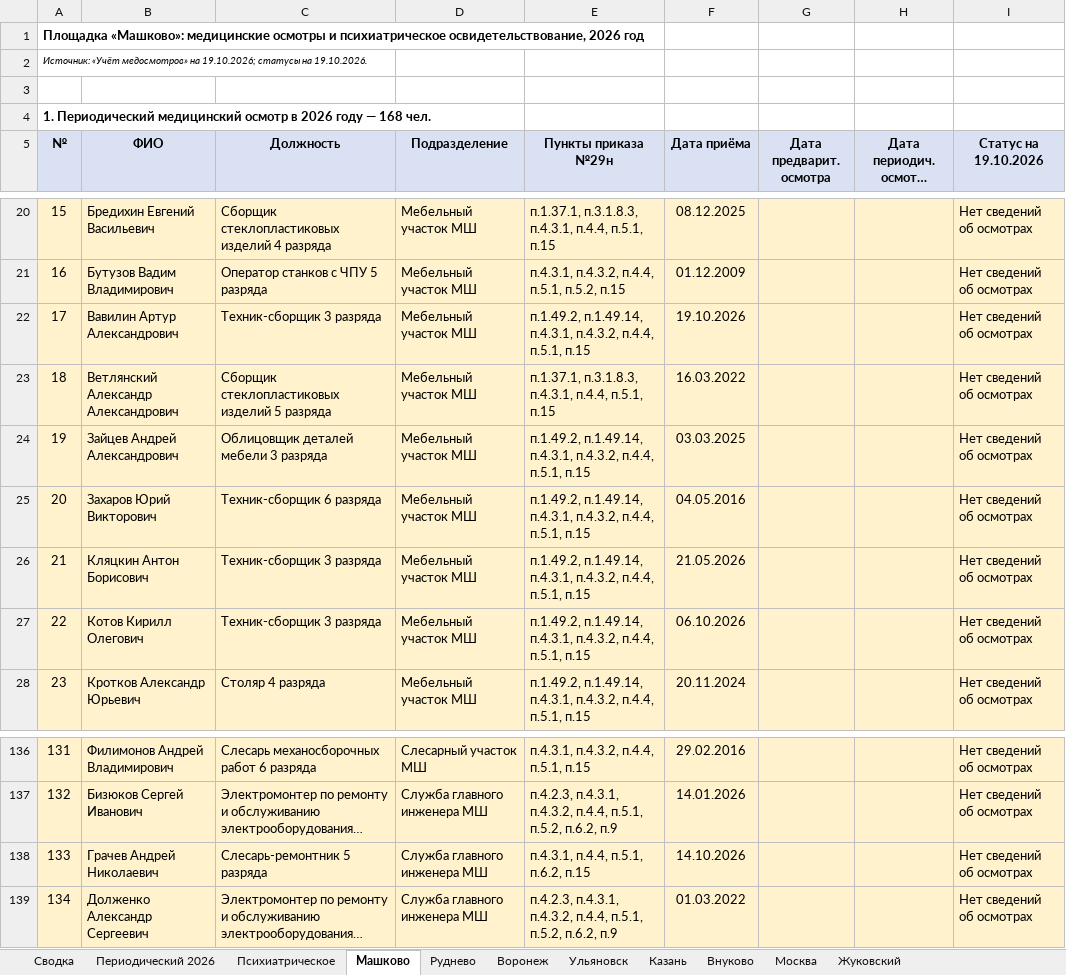
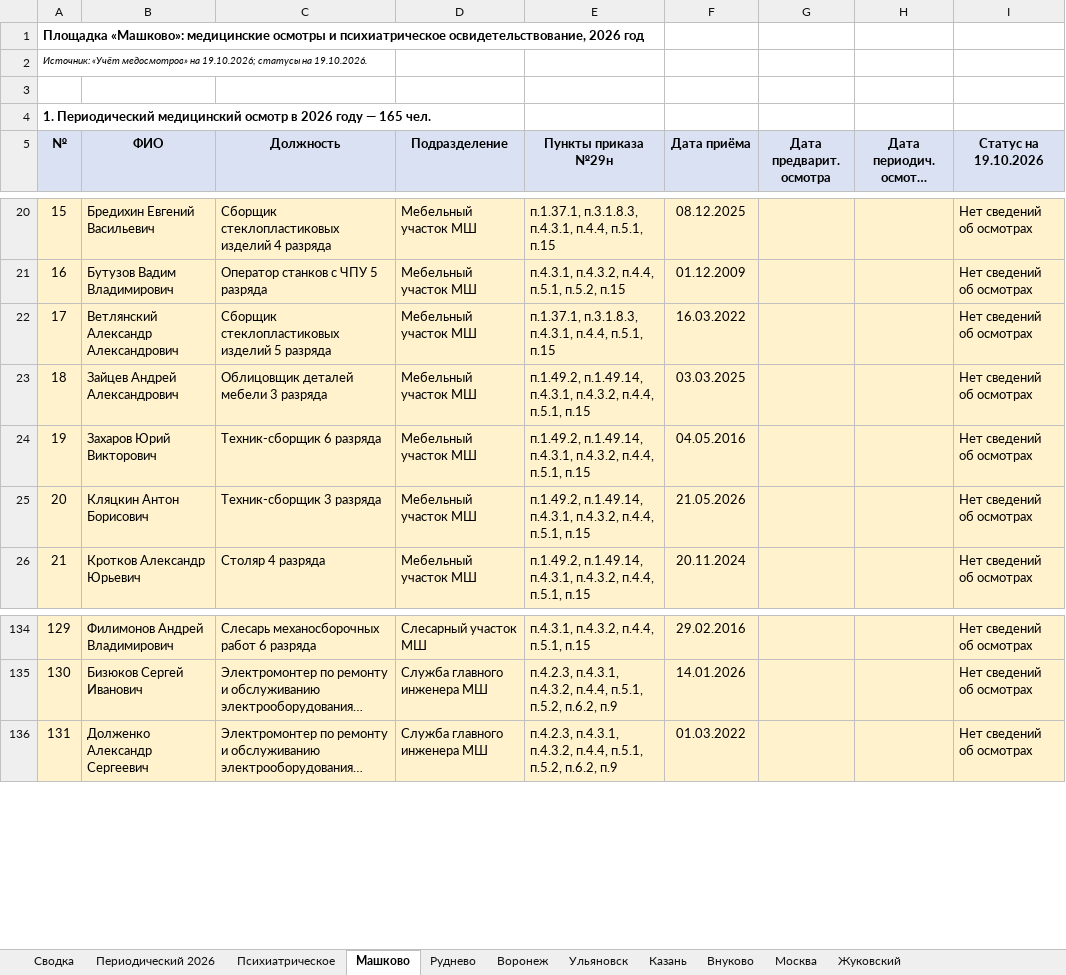
Before and after one commit to aigulaikesheva-eng/-, an Excel workbook: МО 19.10.2026/Списки МО итог (ред. 19.10.2026).xlsx, sheet Машково, drawn as a sheet; only a part is shown, gaps mark what is left out; long unchanged cells end in …; values as stored, in another font and other column widths than the file's, no borders; the diff names each change by its address in the sheet, - before the commit and + after, or states it on an @@ line.

```diff
--- a/МО 19.10.2026/Списки МО итог (ред. 19.10.2026).xlsx (sheet Машково)
+++ b/МО 19.10.2026/Списки МО итог (ред. 19.10.2026).xlsx (sheet Машково)
@@ column A (№) renumbered between rows 4 and 170 @@
-row 22: 17 | Вавилин Артур Александрович | Техник-сборщик 3 разряда | Мебельный участок МШ | п.1.49.2, п.1.49.14, п.4.3.1, п.4.3.2, п.4.4, п.5.1, п.15 | 19.10.2026 |  |  | Нет сведений об осмотрах
-row 27: 22 | Котов Кирилл Олегович | Техник-сборщик 3 разряда | Мебельный участок МШ | п.1.49.2, п.1.49.14, п.4.3.1, п.4.3.2, п.4.4, п.5.1, п.15 | 06.10.2026 |  |  | Нет сведений об осмотрах
-row 138: 133 | Грачев Андрей Николаевич | Слесарь-ремонтник 5 разряда | Служба главного инженера МШ | п.4.3.1, п.4.4, п.5.1, п.6.2, п.15 | 14.10.2026 |  |  | Нет сведений об осмотрах
```
Also changed, not shown: sheet Периодический 2026, sheet Руднево, sheet Сводка, sheet Воронеж, МО 19.10.2026/Сверка со штаткой 19.10.2026 — протокол.xlsx, МО 19.10.2026/Учет медосмотров (ред. 19.10.2026).xlsx, 3 other files.
